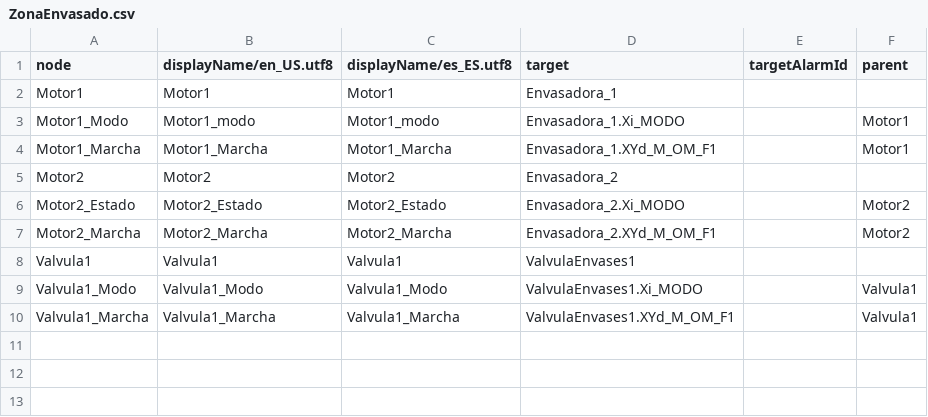
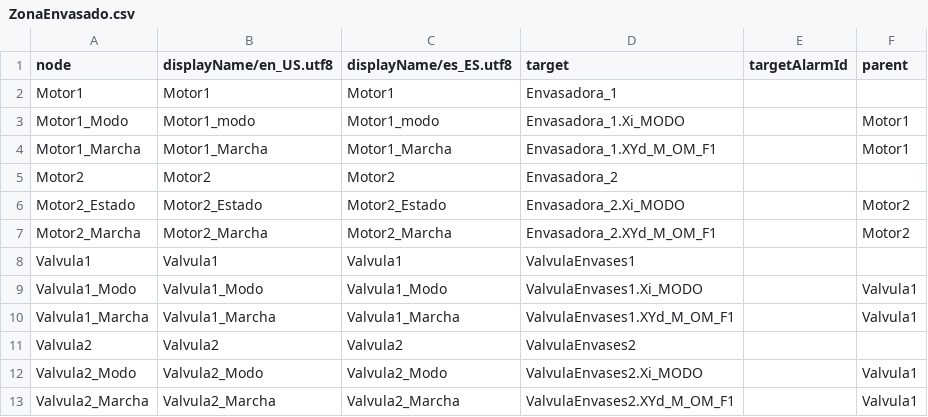
Before and after one commit to cmvillamandos/demoMercadona, a CSV file: data/SnLaddr/ZonaEnvasado/ZonaEnvasado.csv, drawn as a sheet.

Commit message:
valvulas cns

```diff
--- a/data/SnLaddr/ZonaEnvasado/ZonaEnvasado.csv
+++ b/data/SnLaddr/ZonaEnvasado/ZonaEnvasado.csv
@@ -10 +10,4 @@ Valvula1_Modo,Valvula1_Modo,Valvula1_Modo,ValvulaEnvases1.Xi_MODO,,Valvula1
 Valvula1_Marcha,Valvula1_Marcha,Valvula1_Marcha,ValvulaEnvases1.XYd_M_OM_F1,,Valvula1
+Valvula2,Valvula2,Valvula2,ValvulaEnvases2,,
+Valvula2_Modo,Valvula2_Modo,Valvula2_Modo,ValvulaEnvases2.Xi_MODO,,Valvula1
+Valvula2_Marcha,Valvula2_Marcha,Valvula2_Marcha,ValvulaEnvases2.XYd_M_OM_F1,,Valvula1
```
